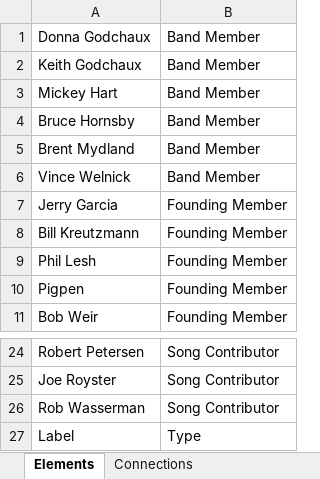
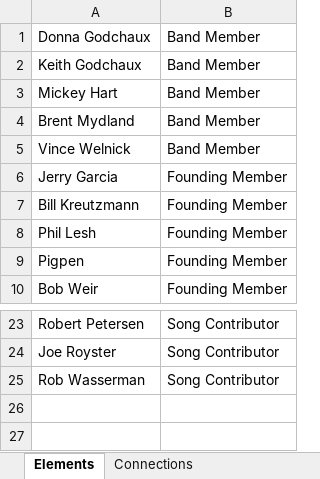
Before and after one commit to kbec19/Grateful-Network, an Excel workbook: _data/grateful_network_data.xlsx, sheet Elements, drawn as a sheet; only a part is shown, gaps mark what is left out; values as stored, in another font and other column widths than the file's, no borders; the diff names each change by its address in the sheet, - before the commit and + after, or states it on an @@ line.

```diff
--- a/_data/grateful_network_data.xlsx (sheet Elements)
+++ b/_data/grateful_network_data.xlsx (sheet Elements)
-row 4: Bruce Hornsby | Band Member
-row 27: Label | Type
```
Also changed, not shown: sheet Connections, 36 other files.
